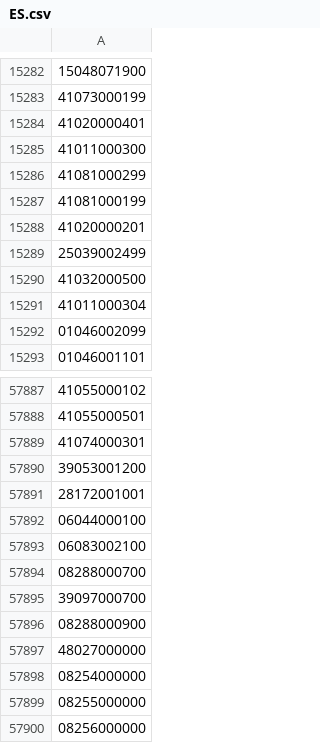
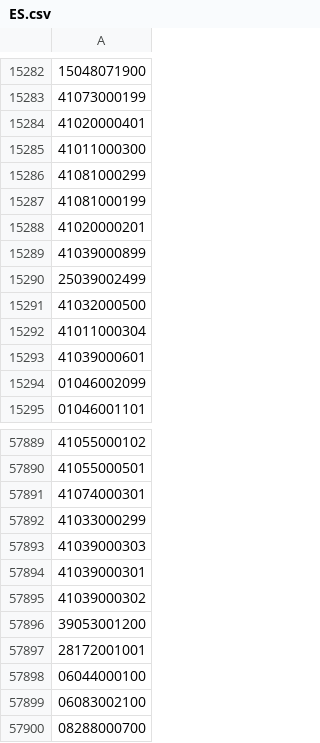
Before and after one commit to OSM-es/validador-ine, a CSV file: ES.csv, drawn as a sheet; only a part is shown, gaps mark what is left out; the shorter side is filled out with more unchanged rows; the diff names each change by its address in the sheet, - before the commit and + after, or states it on an @@ line.

```diff
--- a/ES.csv
+++ b/ES.csv
+row 15289: 41039000899
+row 15293: 41039000601
+row 57892: 41033000299
+row 57893: 41039000303
+row 57894: 41039000301
+row 57895: 41039000302
```
Also changed, not shown: 1 other file.
